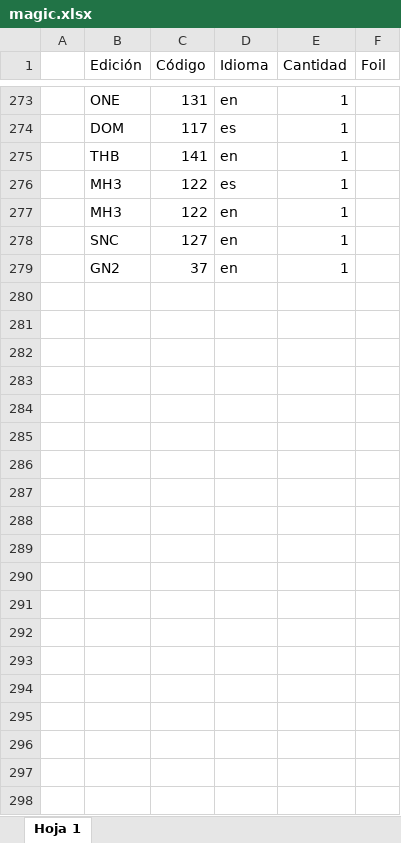
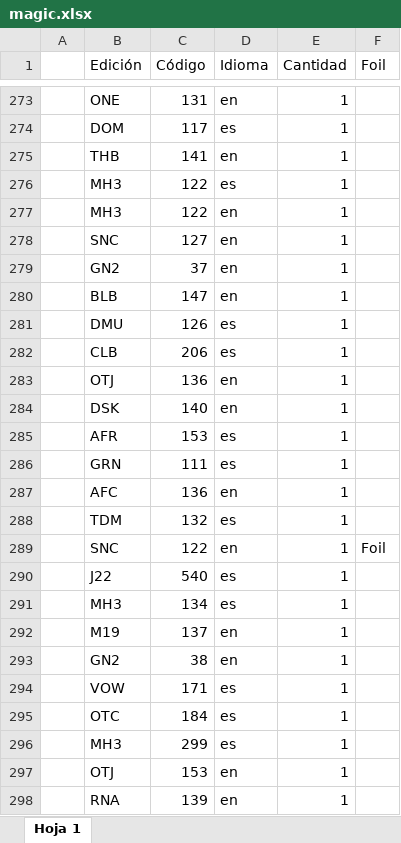
Before and after one commit to Victor-AGSP/vicardstore, an Excel workbook: public/data/magic.xlsx, sheet Hoja 1, drawn as a sheet; only a part is shown, gaps mark what is left out; values as stored, in another font and other column widths than the file's, no borders; the diff covers the shown part only; the diff names each change by its address in the sheet, - before the commit and + after, or states it on an @@ line.

Commit message:
Actualización 13

```diff
--- a/public/data/magic.xlsx (sheet Hoja 1)
+++ b/public/data/magic.xlsx (sheet Hoja 1)
+row 280:  | BLB | 147 | en | 1
+row 281:  | DMU | 126 | es | 1
+row 282:  | CLB | 206 | es | 1
+row 283:  | OTJ | 136 | en | 1
+row 284:  | DSK | 140 | en | 1
+row 285:  | AFR | 153 | es | 1
+row 286:  | GRN | 111 | es | 1
+row 287:  | AFC | 136 | en | 1
+row 288:  | TDM | 132 | es | 1
+row 289:  | SNC | 122 | en | 1 | Foil
+row 290:  | J22 | 540 | es | 1
+row 291:  | MH3 | 134 | es | 1
+row 292:  | M19 | 137 | en | 1
+row 293:  | GN2 | 38 | en | 1
+row 294:  | VOW | 171 | es | 1
+row 295:  | OTC | 184 | es | 1
+row 296:  | MH3 | 299 | es | 1
+row 297:  | OTJ | 153 | en | 1
+row 298:  | RNA | 139 | en | 1
```
Also changed, not shown: 295 added rows elsewhere in this sheet.
